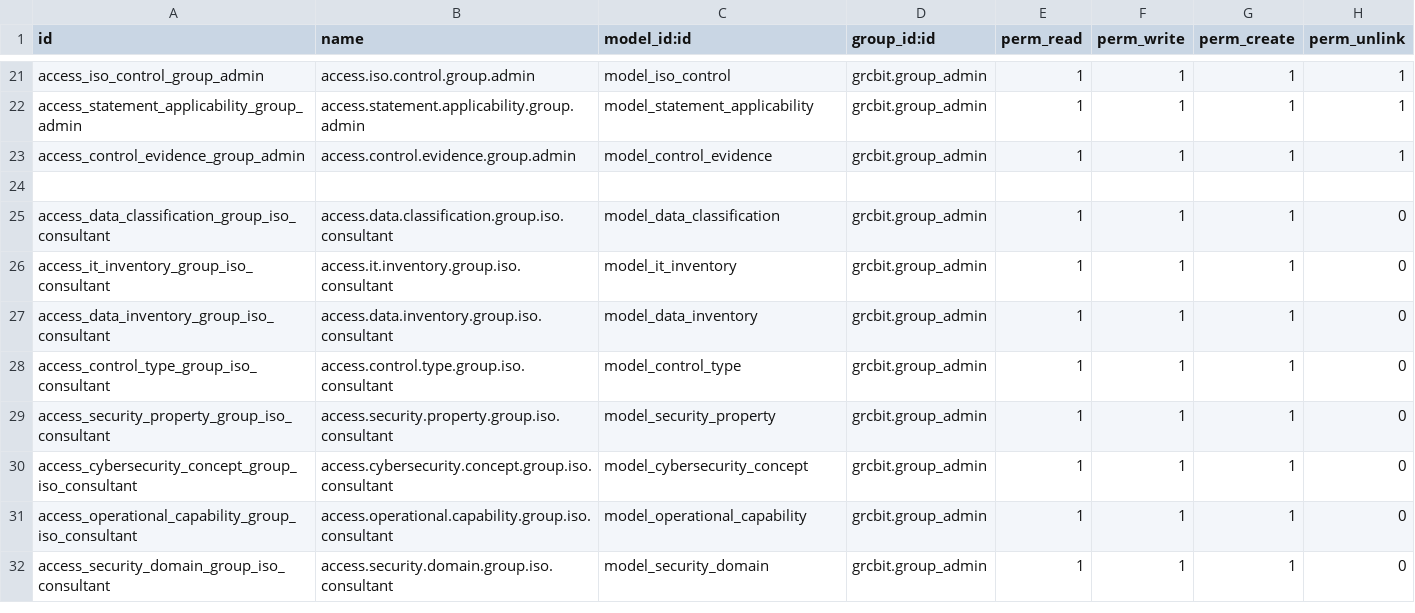
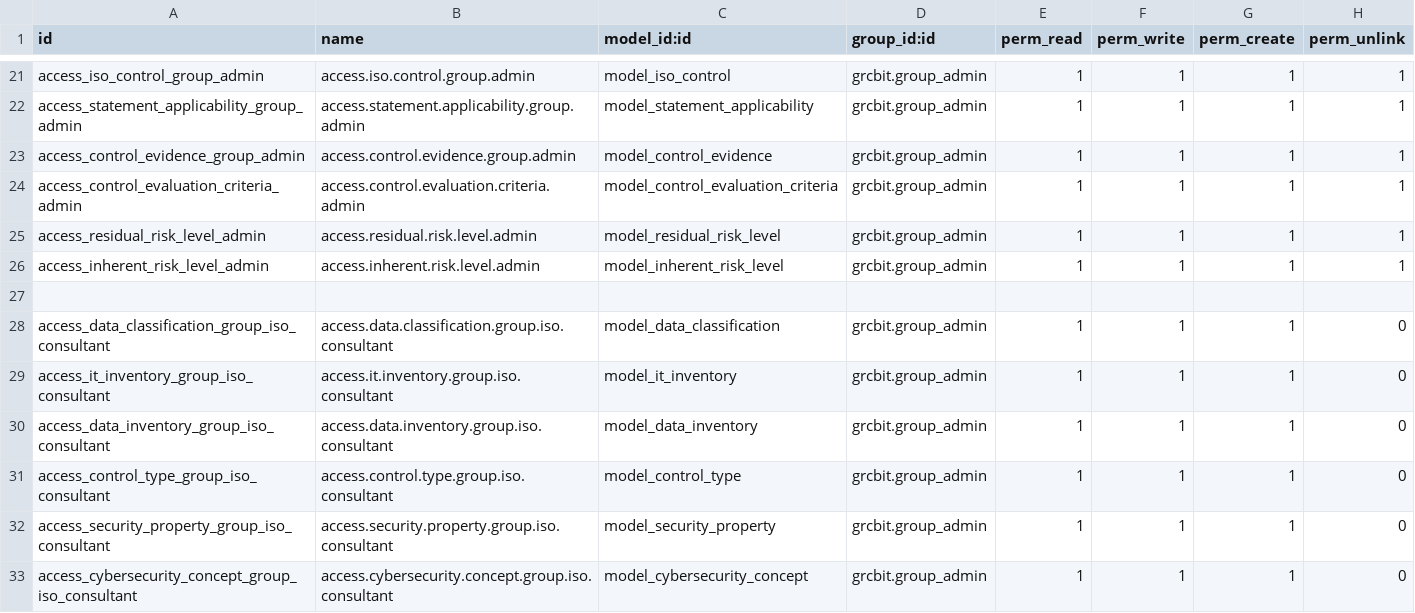
Before and after one commit to OWASP/www-project-it-grc, a CSV file: grcbit/security/ir.model.access.csv, drawn as a sheet; only a part is shown, gaps mark what is left out; the shorter side is filled out with more unchanged rows; the diff names each change by its address in the sheet, - before the commit and + after, or states it on an @@ line.

```diff
--- a/grcbit/security/ir.model.access.csv
+++ b/grcbit/security/ir.model.access.csv
+row 24: access_control_evaluation_criteria_admin | access.control.evaluation.criteria.admin | model_control_evaluation_criteria | grcbit.group_admin | 1 | 1 | 1 | 1
+row 25: access_residual_risk_level_admin | access.residual.risk.level.admin | model_residual_risk_level | grcbit.group_admin | 1 | 1 | 1 | 1
+row 26: access_inherent_risk_level_admin | access.inherent.risk.level.admin | model_inherent_risk_level | grcbit.group_admin | 1 | 1 | 1 | 1
```
Also changed, not shown: 2 other files.
